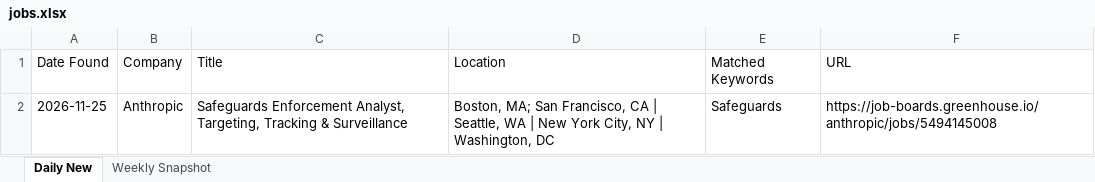
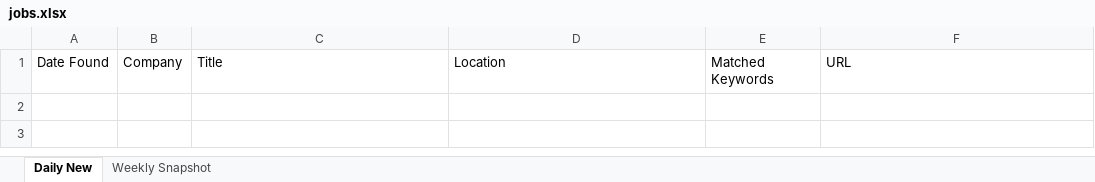
Before and after one commit to Aaradhyaa717/JobAgent, an Excel workbook: data/jobs.xlsx, sheet Daily New, drawn as a sheet; values as stored, in another font and other column widths than the file's, no borders; the diff names each change by its address in the sheet, - before the commit and + after, or states it on an @@ line.

```diff
--- a/data/jobs.xlsx (sheet Daily New)
+++ b/data/jobs.xlsx (sheet Daily New)
-row 2: 2026-11-25 | Anthropic | Safeguards Enforcement Analyst, Targeting, Tracking & Surveillance | Boston, MA; San Francisco, CA | Seattle, WA | New York City, NY | Washington, DC | Safeguards | https://job-boards.greenhouse.io/anthropic/jobs/5494145008
```
